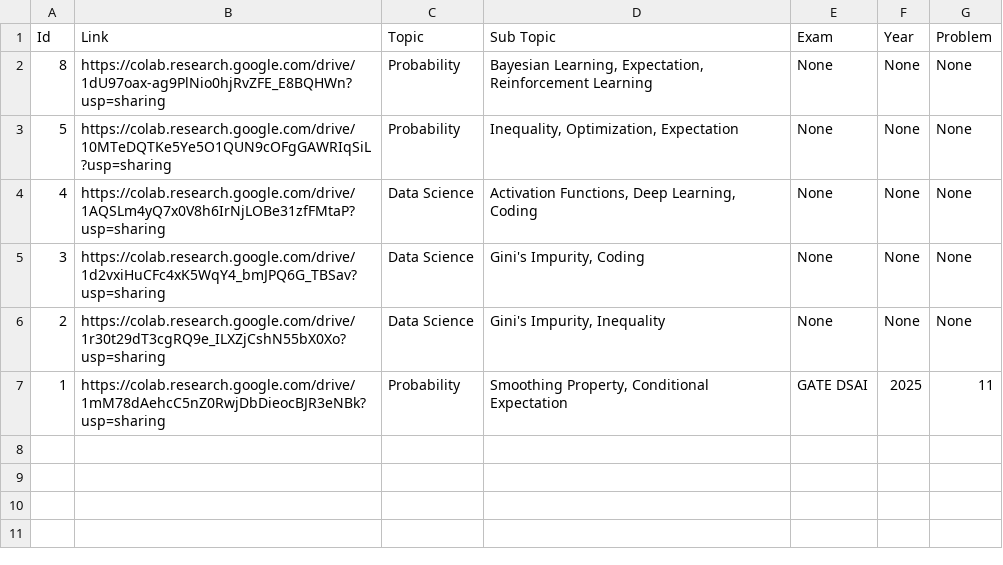
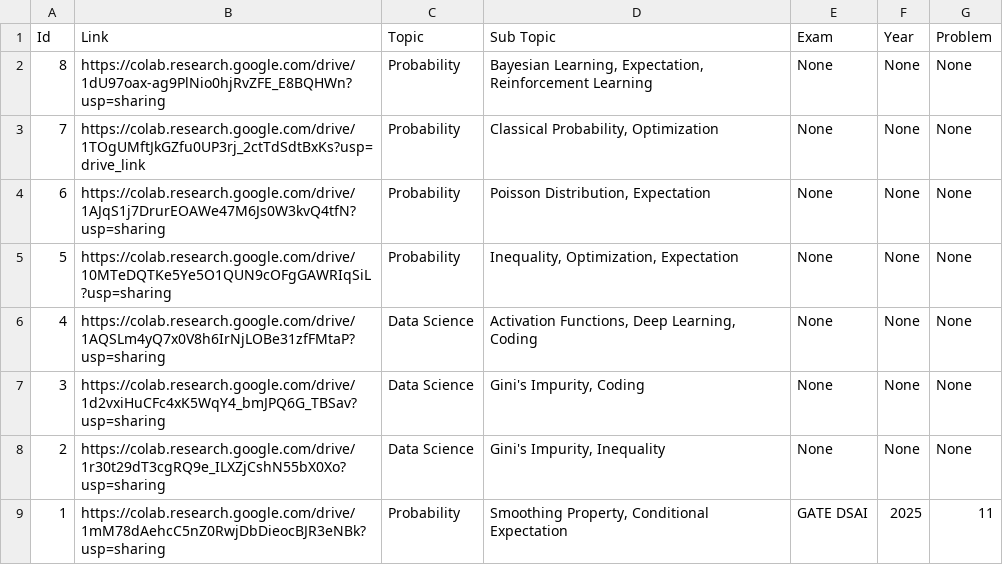
Before and after one commit to mukherjeesrijit/problem-solvers-companion, a CSV file: problems.csv, drawn as a sheet; the diff names each change by its address in the sheet, - before the commit and + after, or states it on an @@ line.

Commit message:
Update problems.csv

```diff
--- a/problems.csv
+++ b/problems.csv
+row 3: 7 | https://colab.research.google.com/drive/1TOgUMftJkGZfu0UP3rj_2ctTdSdtBxKs?usp=drive_link | Probability | Classical Probability, Optimization | None | None | None
+row 4: 6 | https://colab.research.google.com/drive/1AJqS1j7DrurEOAWe47M6Js0W3kvQ4tfN?usp=sharing | Probability | Poisson Distribution, Expectation | None | None | None
```
